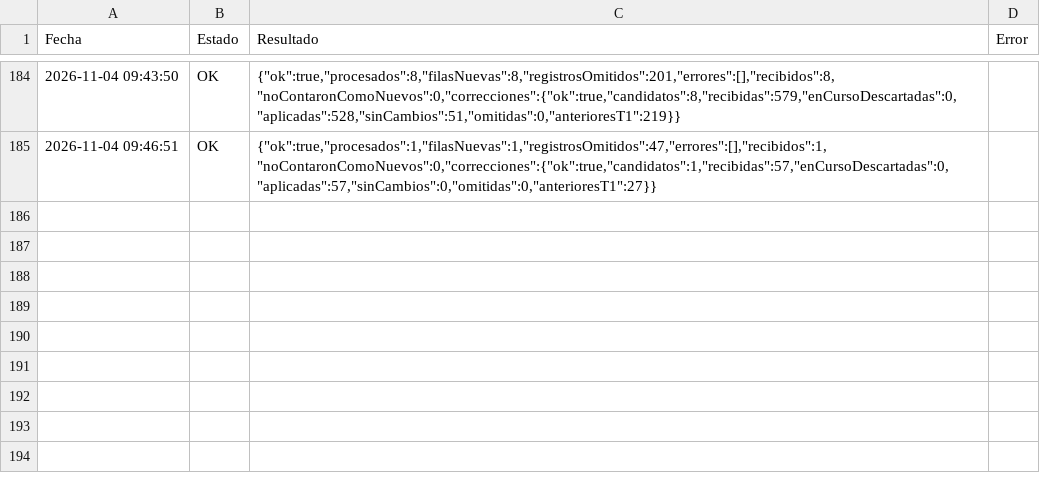
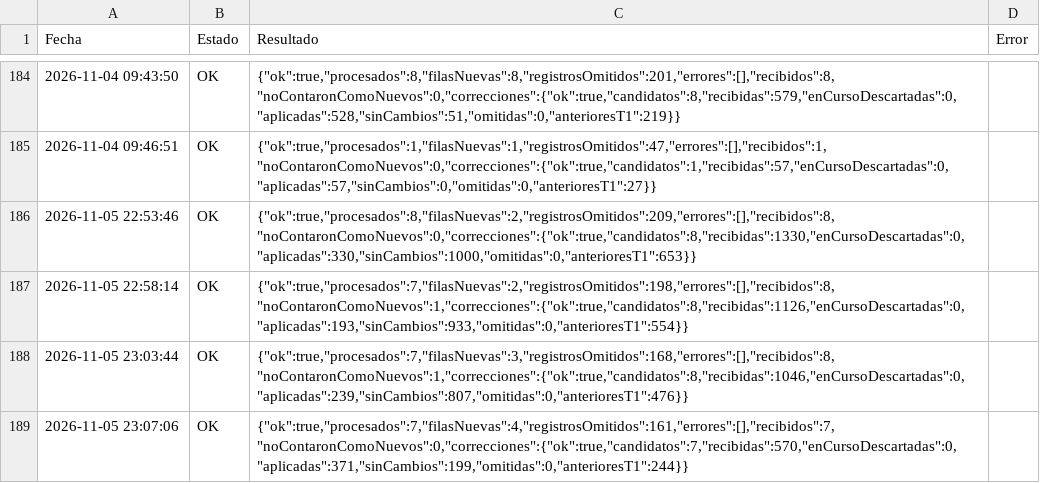
Before and after one commit to GrupoTerna/Backend, a CSV file: Datos descargados/CSV/Tampermonkey/Log_Tampermonkey_ImportarNuevos.csv, drawn as a sheet; only a part is shown, gaps mark what is left out.

```diff
--- a/Datos descargados/CSV/Tampermonkey/Log_Tampermonkey_ImportarNuevos.csv
+++ b/Datos descargados/CSV/Tampermonkey/Log_Tampermonkey_ImportarNuevos.csv
@@ -185 +185,5 @@ Fecha,Estado,Resultado,Error
 2026-11-04 09:46:51,OK,"{""ok"":true,""procesados"":1,""filasNuevas"":1,""registrosOmitidos"":47,""errores"":[],""recibidos"":1,""noContaronComoNuevos"":0,""correcciones"":{""ok"":true,""candidatos"":1,""recibidas"":57,""enCursoDescartadas"":0,""aplicadas"":57,""sinCambios"":0,""omitidas"":0,""anterioresT1"":27}}",
+2026-11-05 22:53:46,OK,"{""ok"":true,""procesados"":8,""filasNuevas"":2,""registrosOmitidos"":209,""errores"":[],""recibidos"":8,""noContaronComoNuevos"":0,""correcciones"":{""ok"":true,""candidatos"":8,""recibidas"":1330,""enCursoDescartadas"":0,""aplicadas"":330,""sinCambios"":1000,""omitidas"":0,""anterioresT1"":653}}",
+2026-11-05 22:58:14,OK,"{""ok"":true,""procesados"":7,""filasNuevas"":2,""registrosOmitidos"":198,""errores"":[],""recibidos"":8,""noContaronComoNuevos"":1,""correcciones"":{""ok"":true,""candidatos"":8,""recibidas"":1126,""enCursoDescartadas"":0,""aplicadas"":193,""sinCambios"":933,""omitidas"":0,""anterioresT1"":554}}",
+2026-11-05 23:03:44,OK,"{""ok"":true,""procesados"":7,""filasNuevas"":3,""registrosOmitidos"":168,""errores"":[],""recibidos"":8,""noContaronComoNuevos"":1,""correcciones"":{""ok"":true,""candidatos"":8,""recibidas"":1046,""enCursoDescartadas"":0,""aplicadas"":239,""sinCambios"":807,""omitidas"":0,""anterioresT1"":476}}",
+2026-11-05 23:07:06,OK,"{""ok"":true,""procesados"":7,""filasNuevas"":4,""registrosOmitidos"":161,""errores"":[],""recibidos"":7,""noContaronComoNuevos"":0,""correcciones"":{""ok"":true,""candidatos"":7,""recibidas"":570,""enCursoDescartadas"":0,""aplicadas"":371,""sinCambios"":199,""omitidas"":0,""anterioresT1"":244}}",
```
Also changed, not shown: Datos descargados/CSV/Tampermonkey/HistorialGuerra_Grupal.csv, Datos descargados/CSV/Tampermonkey/Log_Tampermonkey_HistorialGuerra.csv, 3 other files.
